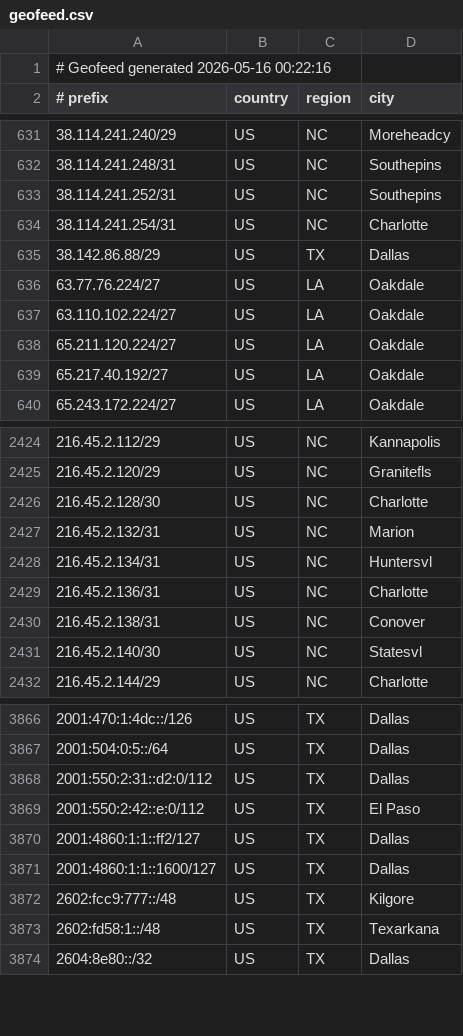
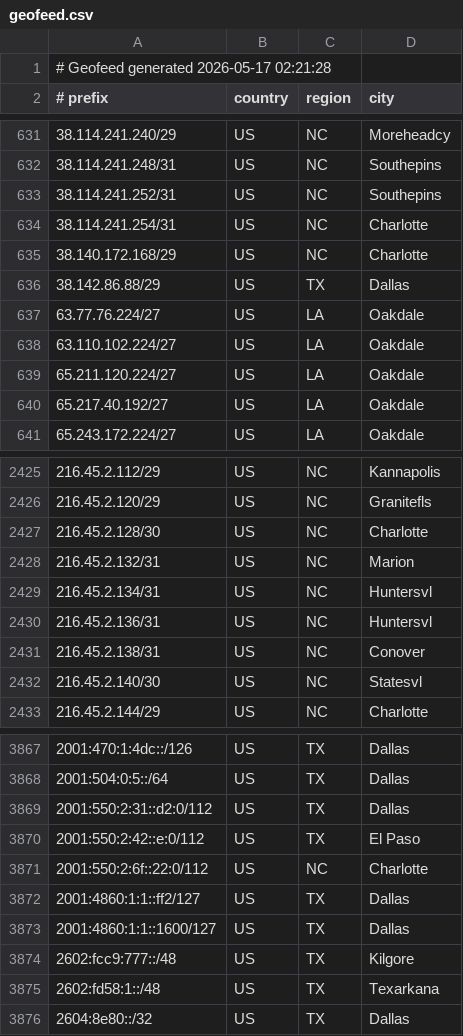
Before and after one commit to conterranae/geofeed, a CSV file: geofeed.csv, drawn as a sheet; only a part is shown, gaps mark what is left out.

Commit message:
Update geofeed - 2026-05-17 02:22:59

```diff
--- a/geofeed.csv
+++ b/geofeed.csv
@@ -1,2 +1,2 @@
-# Geofeed generated 2026-05-16 00:22:16
+# Geofeed generated 2026-05-17 02:21:28
 # prefix,country,region,city
@@ -634,2 +634,3 @@
 38.114.241.254/31,US,NC,Charlotte
+38.140.172.168/29,US,NC,Charlotte
 38.142.86.88/29,US,TX,Dallas
@@ -2428,3 +2429,3 @@
 216.45.2.134/31,US,NC,Huntersvl
-216.45.2.136/31,US,NC,Charlotte
+216.45.2.136/31,US,NC,Huntersvl
 216.45.2.138/31,US,NC,Conover
@@ -3869,2 +3870,3 @@
 2001:550:2:42::e:0/112,US,TX,El Paso
+2001:550:2:6f::22:0/112,US,NC,Charlotte
 2001:4860:1:1::ff2/127,US,TX,Dallas
```
